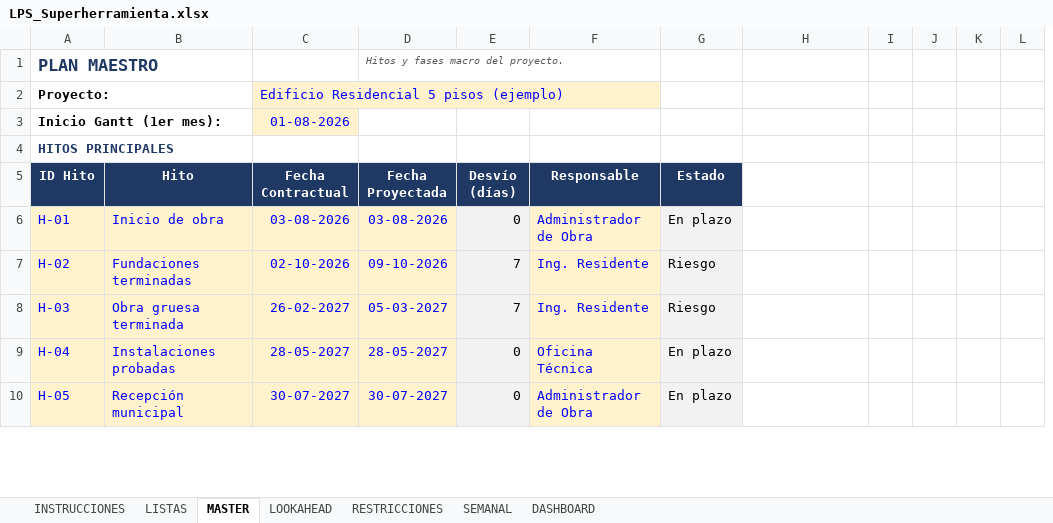
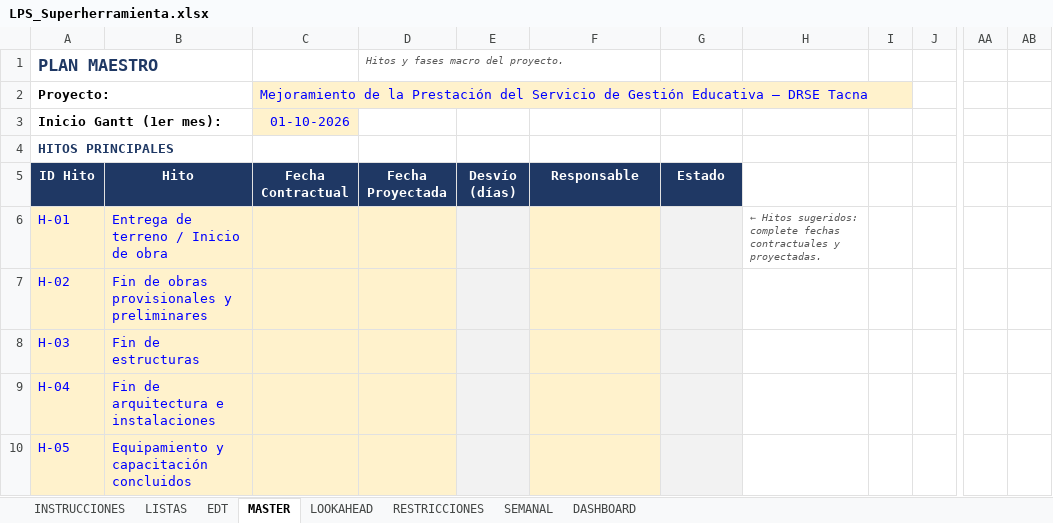
Before and after one commit to HespinozaB/Reporte-Interferencias-1, an Excel workbook: LPS_Superherramienta.xlsx, sheet MASTER, drawn as a sheet; only a part is shown, gaps mark what is left out; values as stored, in another font and other column widths than the file's, no borders; conditional formats not drawn; removed rows and columns are numbered as before the commit, all else as after; the diff covers the shown part only; the diff names each change by its address in the sheet, - before the commit and + after, or states it on an @@ line.

```diff
--- a/LPS_Superherramienta.xlsx (sheet MASTER)
+++ b/LPS_Superherramienta.xlsx (sheet MASTER)
+sheet tab: EDT
-column K, empty
-column L, empty
+column AA, empty
+column AB, empty
-C2 (Fecha Contractual): Edificio Residencial 5 pisos (ejemplo)
+C2 (Fecha Contractual): Mejoramiento de la Prestación del Servicio de Gestión Educativa – DRSE Tacna
-C3 (Fecha Contractual): 01-08-2026
+C3 (Fecha Contractual): 01-10-2026
-B6 (Hito): Inicio de obra
+B6 (Hito): Entrega de terreno / Inicio de obra
-C6 (Fecha Contractual): 03-08-2026
+C6 (Fecha Contractual): (empty)
-D6 (Fecha Proyectada): 03-08-2026
+D6 (Fecha Proyectada): (empty)
-E6 (Desvío (días)): 0
+E6 (Desvío (días)): (empty)
-F6 (Responsable): Administrador de Obra
+F6 (Responsable): (empty)
-G6 (Estado): En plazo
+G6 (Estado): (empty)
-H6: (empty)
+H6: ← Hitos sugeridos: complete fechas contractuales y proyectadas.
-B7 (Hito): Fundaciones terminadas
+B7 (Hito): Fin de obras provisionales y preliminares
-C7 (Fecha Contractual): 02-10-2026
+C7 (Fecha Contractual): (empty)
-D7 (Fecha Proyectada): 09-10-2026
+D7 (Fecha Proyectada): (empty)
-E7:E8 (Desvío (días)): 7
+E7:E8 (Desvío (días)): (empty)
-F7:F8 (Responsable): Ing. Residente
+F7:F8 (Responsable): (empty)
-G7:G8 (Estado): Riesgo
+G7:G8 (Estado): (empty)
-B8 (Hito): Obra gruesa terminada
+B8 (Hito): Fin de estructuras
-C8 (Fecha Contractual): 26-02-2027
+C8 (Fecha Contractual): (empty)
-D8 (Fecha Proyectada): 05-03-2027
+D8 (Fecha Proyectada): (empty)
-B9 (Hito): Instalaciones probadas
+B9 (Hito): Fin de arquitectura e instalaciones
-C9 (Fecha Contractual): 28-05-2027
+C9 (Fecha Contractual): (empty)
-D9 (Fecha Proyectada): 28-05-2027
+D9 (Fecha Proyectada): (empty)
-E9:E10 (Desvío (días)): 0
+E9:E10 (Desvío (días)): (empty)
-F9 (Responsable): Oficina Técnica
+F9 (Responsable): (empty)
-G9:G10 (Estado): En plazo
+G9:G10 (Estado): (empty)
-B10 (Hito): Recepción municipal
+B10 (Hito): Equipamiento y capacitación concluidos
-C10 (Fecha Contractual): 30-07-2027
+C10 (Fecha Contractual): (empty)
-D10 (Fecha Proyectada): 30-07-2027
+D10 (Fecha Proyectada): (empty)
-F10 (Responsable): Administrador de Obra
+F10 (Responsable): (empty)
```
Also changed, not shown: 9 added rows, 7 removed rows, 2 edited cells and cell formats elsewhere in this sheet, sheet SEMANAL, sheet DASHBOARD, sheet LOOKAHEAD, sheet LISTAS, sheet RESTRICCIONES, sheet INSTRUCCIONES, formulas that keep their value, charts or pictures.
